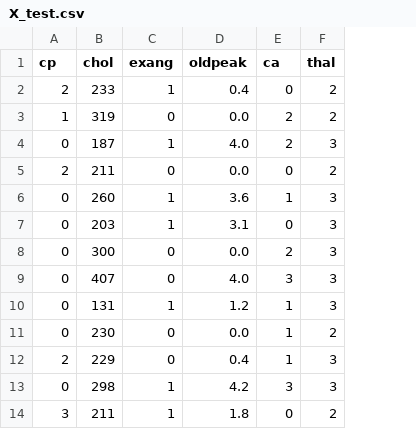
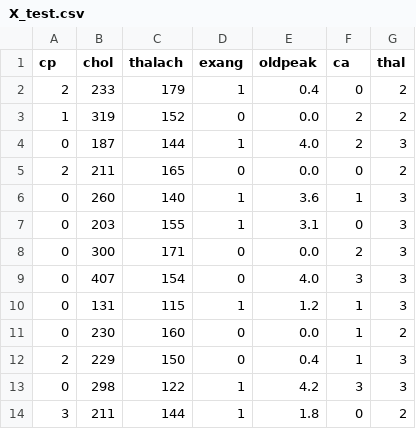
Before and after one commit to michmattera/heart-disease-analysis-and-prediction, a CSV file: outputs/ml_pipeline/predict_heart_disease/v3/X_test.csv, drawn as a sheet; only a part is shown; the diff names each change by its address in the sheet, - before the commit and + after, or states it on an @@ line.

```diff
--- a/outputs/ml_pipeline/predict_heart_disease/v3/X_test.csv
+++ b/outputs/ml_pipeline/predict_heart_disease/v3/X_test.csv
+column C (thalach), rows 2-14: 179 | 152 | 144 | 165 | 140 | 155 | 171 | 154 | 115 | 160 | 150 | 122 | 144
```
Also changed, not shown: outputs/ml_pipeline/predict_heart_disease/v3/X_train.csv, 11 other files.
